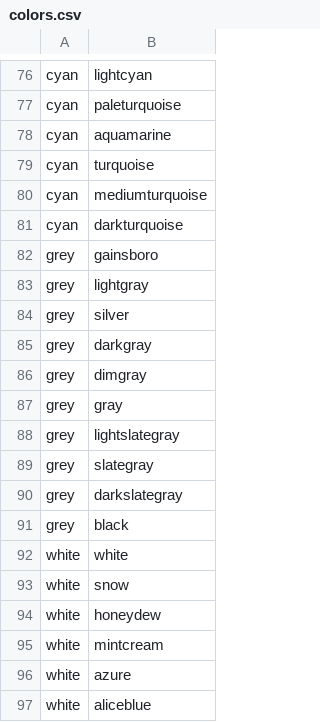
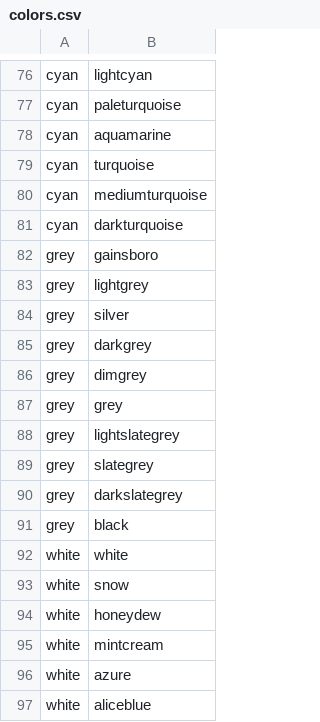
Before and after one commit to mel-ding/Comp340Project, a CSV file: Pokemon/colors.csv, drawn as a sheet; only a part is shown, gaps mark what is left out.

```diff
--- a/Pokemon/colors.csv
+++ b/Pokemon/colors.csv
@@ -82,10 +82,10 @@ cyan ,darkturquoise
 grey,gainsboro
-grey,lightgray
+grey,lightgrey
 grey,silver
-grey,darkgray
-grey,dimgray
-grey,gray
-grey,lightslategray
-grey,slategray
-grey,darkslategray
+grey,darkgrey
+grey,dimgrey
+grey,grey
+grey,lightslategrey
+grey,slategrey
+grey,darkslategrey
 grey,black
```
Also changed, not shown: 1 other file.
